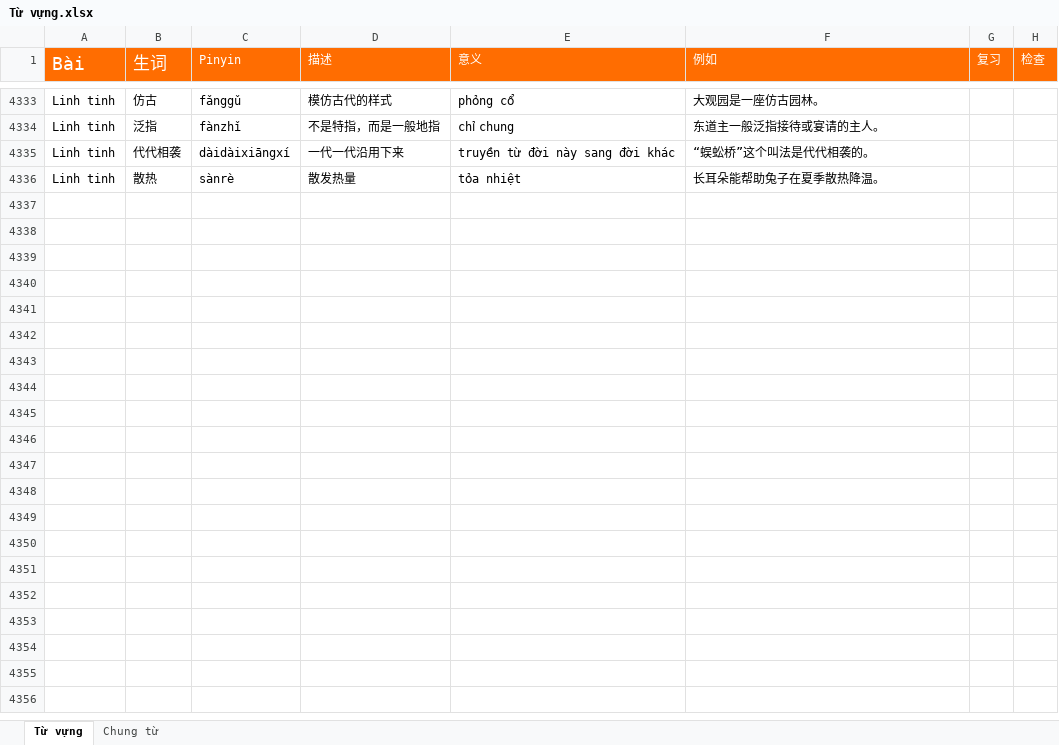
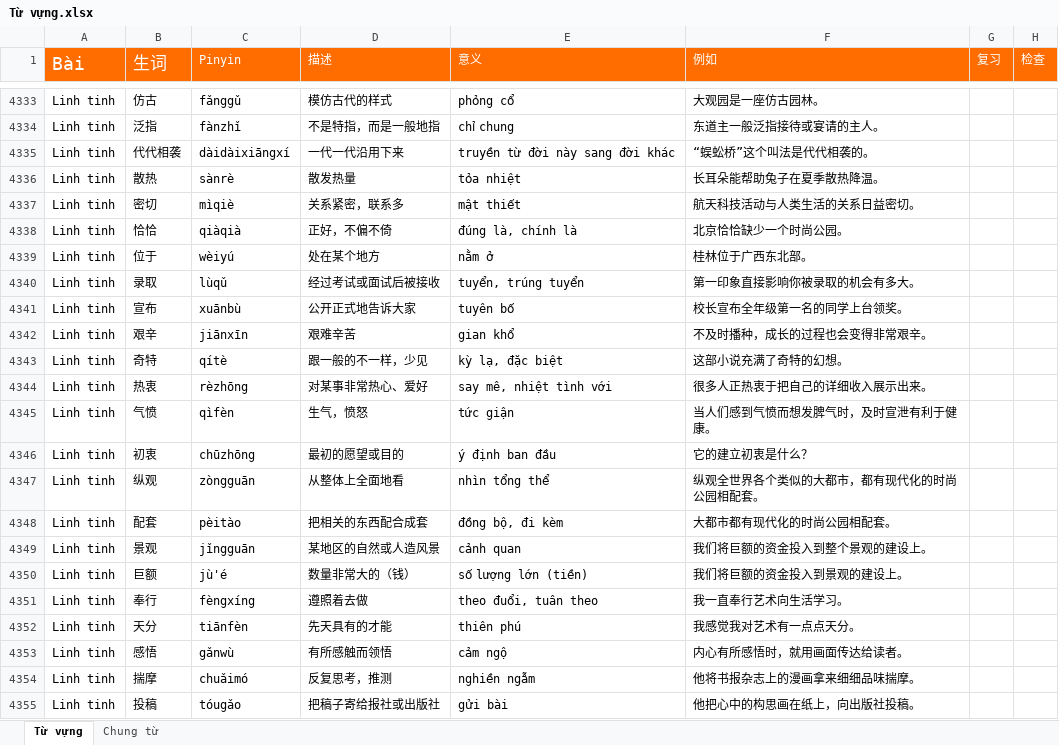
Before and after one commit to HuyenNguyen911/chinese-learning-os, an Excel workbook: raw/Từ vựng.xlsx, sheet Từ vựng, drawn as a sheet; only a part is shown, gaps mark what is left out; values as stored, in another font and other column widths than the file's, no borders; conditional formats not drawn; the diff covers the shown part only; the diff names each change by its address in the sheet, - before the commit and + after, or states it on an @@ line.

```diff
--- a/raw/Từ vựng.xlsx (sheet Từ vựng)
+++ b/raw/Từ vựng.xlsx (sheet Từ vựng)
+row 4337: Linh tinh | 密切 | mìqiè | 关系紧密，联系多 | mật thiết | 航天科技活动与人类生活的关系日益密切。
+row 4338: Linh tinh | 恰恰 | qiàqià | 正好，不偏不倚 | đúng là, chính là | 北京恰恰缺少一个时尚公园。
+row 4339: Linh tinh | 位于 | wèiyú | 处在某个地方 | nằm ở | 桂林位于广西东北部。
+row 4340: Linh tinh | 录取 | lùqǔ | 经过考试或面试后被接收 | tuyển, trúng tuyển | 第一印象直接影响你被录取的机会有多大。
+row 4341: Linh tinh | 宣布 | xuānbù | 公开正式地告诉大家 | tuyên bố | 校长宣布全年级第一名的同学上台领奖。
+row 4342: Linh tinh | 艰辛 | jiānxīn | 艰难辛苦 | gian khổ | 不及时播种，成长的过程也会变得非常艰辛。
+row 4343: Linh tinh | 奇特 | qítè | 跟一般的不一样，少见 | kỳ lạ, đặc biệt | 这部小说充满了奇特的幻想。
+row 4344: Linh tinh | 热衷 | rèzhōng | 对某事非常热心、爱好 | say mê, nhiệt tình với | 很多人正热衷于把自己的详细收入展示出来。
+row 4345: Linh tinh | 气愤 | qìfèn | 生气，愤怒 | tức giận | 当人们感到气愤而想发脾气时，及时宣泄有利于健康。
+row 4346: Linh tinh | 初衷 | chūzhōng | 最初的愿望或目的 | ý định ban đầu | 它的建立初衷是什么？
+row 4347: Linh tinh | 纵观 | zòngguān | 从整体上全面地看 | nhìn tổng thể | 纵观全世界各个类似的大都市，都有现代化的时尚公园相配套。
+row 4348: Linh tinh | 配套 | pèitào | 把相关的东西配合成套 | đồng bộ, đi kèm | 大都市都有现代化的时尚公园相配套。
+row 4349: Linh tinh | 景观 | jǐngguān | 某地区的自然或人造风景 | cảnh quan | 我们将巨额的资金投入到整个景观的建设上。
+row 4350: Linh tinh | 巨额 | jù'é | 数量非常大的（钱） | số lượng lớn (tiền) | 我们将巨额的资金投入到景观的建设上。
+row 4351: Linh tinh | 奉行 | fèngxíng | 遵照着去做 | theo đuổi, tuân theo | 我一直奉行艺术向生活学习。
+row 4352: Linh tinh | 天分 | tiānfèn | 先天具有的才能 | thiên phú | 我感觉我对艺术有一点点天分。
+row 4353: Linh tinh | 感悟 | gǎnwù | 有所感触而领悟 | cảm ngộ | 内心有所感悟时，就用画面传达给读者。
+row 4354: Linh tinh | 揣摩 | chuǎimó | 反复思考，推测 | nghiền ngẫm | 他将书报杂志上的漫画拿来细细品味揣摩。
+row 4355: Linh tinh | 投稿 | tóugǎo | 把稿子寄给报社或出版社 | gửi bài | 他把心中的构思画在纸上，向出版社投稿。
```
Also changed, not shown: 133 added rows elsewhere in this sheet, 7 other files.
